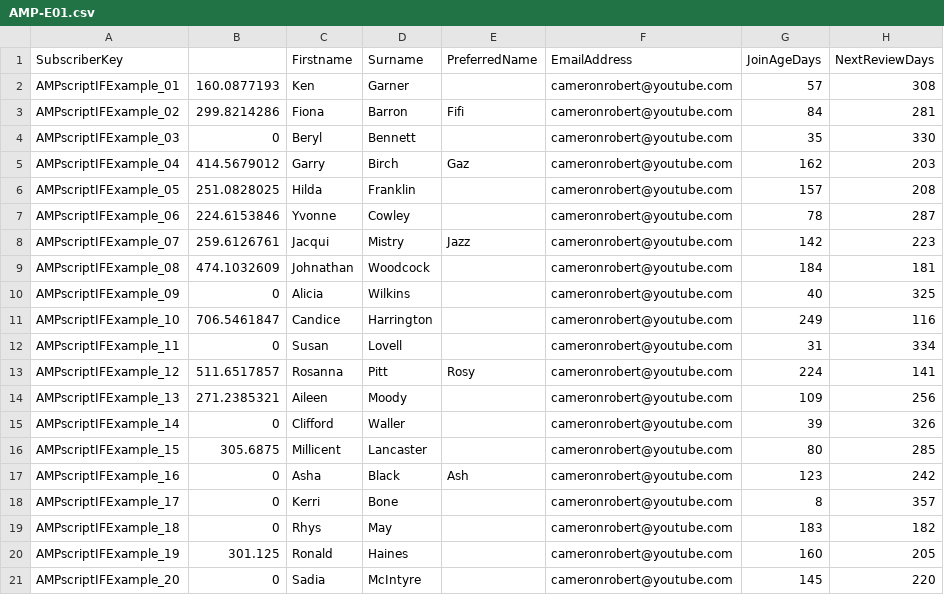
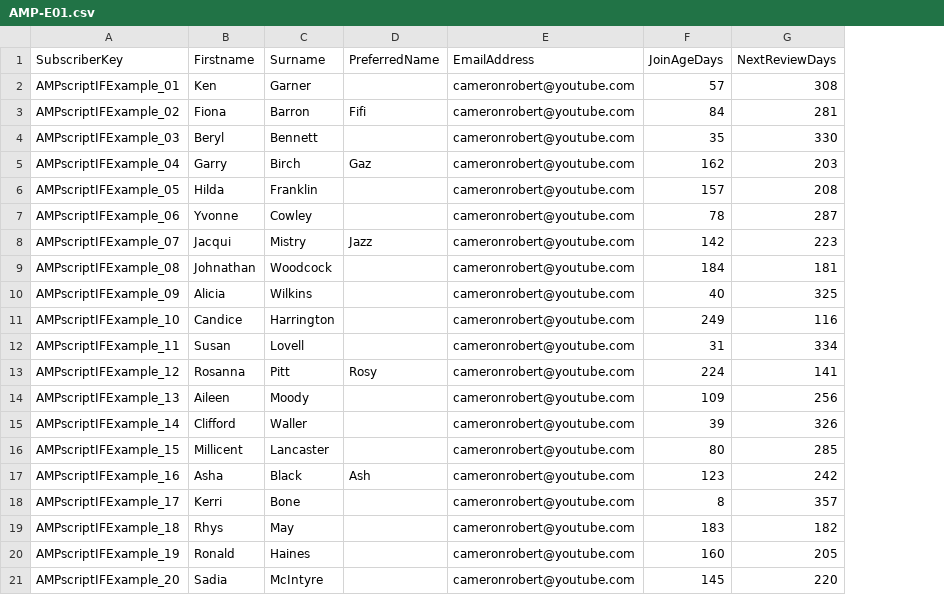
Before and after one commit to camrobert/SalesforceMarketingCloud, a CSV file: Challenge/AMP-E01/AMP-E01.csv, drawn as a sheet; only a part is shown; the diff names each change by its address in the sheet, - before the commit and + after, or states it on an @@ line.

Commit message:
Update AMP-E01.csv

```diff
--- a/Challenge/AMP-E01/AMP-E01.csv
+++ b/Challenge/AMP-E01/AMP-E01.csv
-column B, rows 2-21: 160.0877193 | 299.8214286 | 0 | 414.5679012 | 251.0828025 | 224.6153846 | 259.6126761 | 474.1032609 | 0 | 706.5461847 | 0 | 511.6517857 | 271.2385321 | 0 | 305.6875 | 0 | 0 | 0 | 301.125 | 0
```
